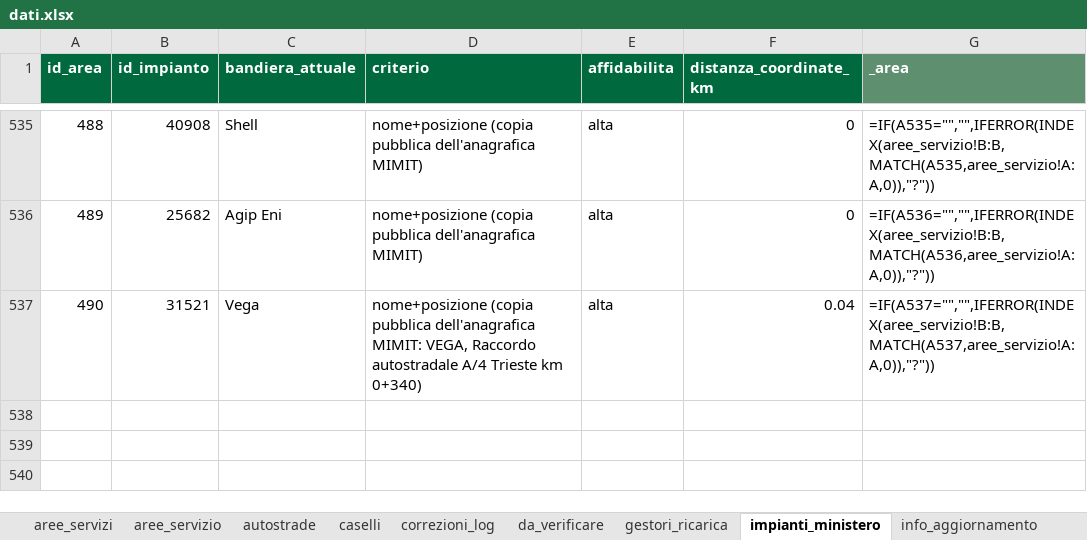
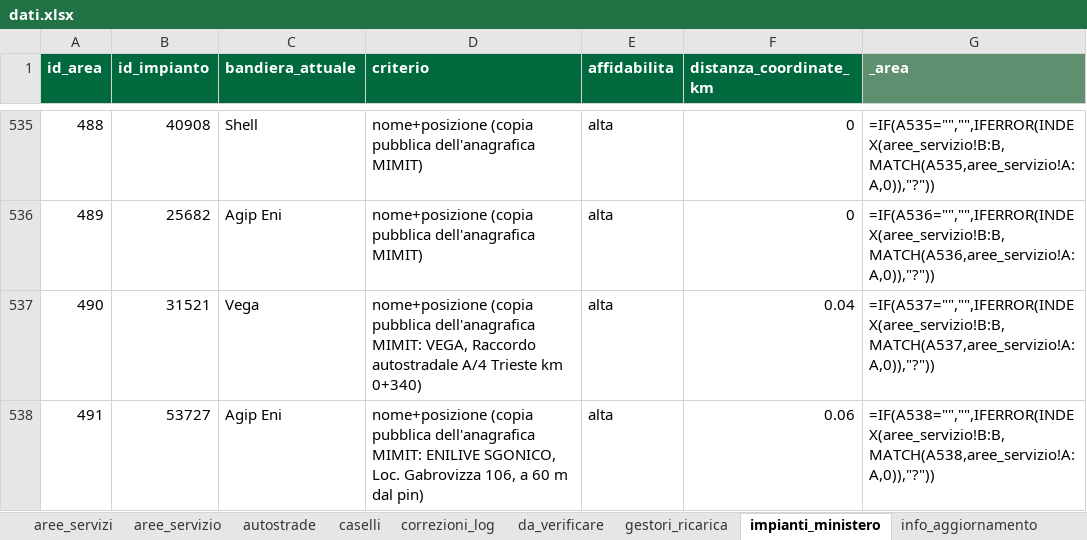
Before and after one commit to csantacroce/iviaggi-dati, an Excel workbook: source/dati.xlsx, sheet impianti_ministero, drawn as a sheet; only a part is shown, gaps mark what is left out; values as stored, in another font and other column widths than the file's, no borders; formulas without a stored value are shown as written; the diff names each change by its address in the sheet, - before the commit and + after, or states it on an @@ line.

```diff
--- a/source/dati.xlsx (sheet impianti_ministero)
+++ b/source/dati.xlsx (sheet impianti_ministero)
+row 538: 491 | 53727 | Agip Eni | nome+posizione (copia pubblica dell'anagrafica MIMIT: ENILIVE SGONICO, Loc. Gabrovizza 106, a 60 m dal pin) | alta | 0.06 | =IF(A538="","",IFERROR(INDEX(aree_servizio!B:B,MATCH(A538,aree_servizio!A:A,0)),"?"))
```
Also changed, not shown: sheet correzioni_log, sheet aree_servizio, sheet aree_servizi, sheet aree_marche_carburante, sheet da_verificare, 4 other files.
